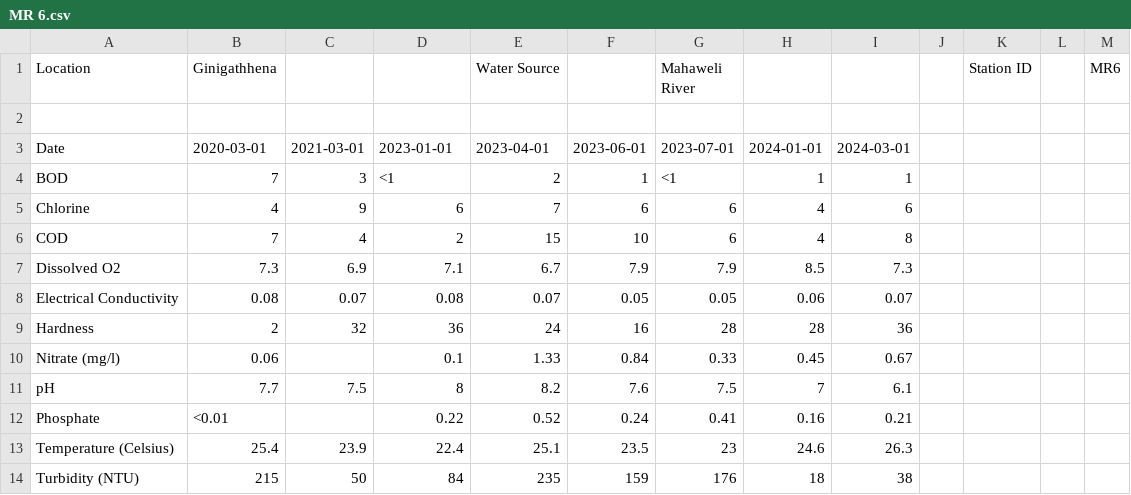
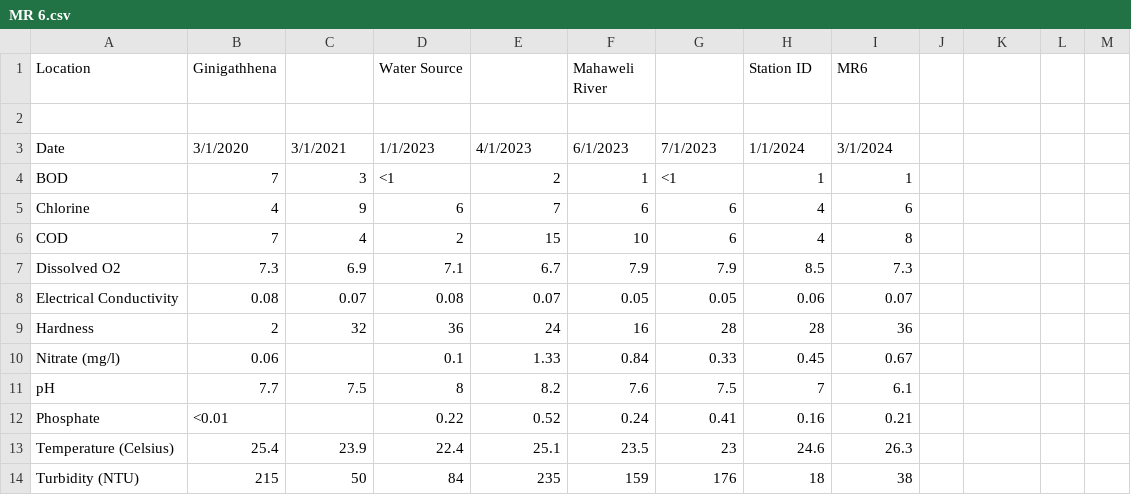
Before and after one commit to Dilshi-1997/WMS-test, a CSV file: MR 6.csv, drawn as a sheet; the diff names each change by its address in the sheet, - before the commit and + after, or states it on an @@ line.

```diff
--- a/MR 6.csv
+++ b/MR 6.csv
-D1: (empty)
+D1: Water Source
-E1: Water Source
+E1: (empty)
-F1: (empty)
+F1: Mahaweli River
-G1: Mahaweli River
+G1: (empty)
-H1: (empty)
+H1: Station ID
-I1: (empty)
+I1: MR6
-K1: Station ID
+K1: (empty)
-M1: MR6
+M1: (empty)
-B3 (Ginigathhena): 2020-03-01
+B3 (Ginigathhena): 3/1/2020
-C3: 2021-03-01
+C3: 3/1/2021
-D3 (Water Source): 2023-01-01
+D3 (Water Source): 1/1/2023
-E3: 2023-04-01
+E3: 4/1/2023
-F3 (Mahaweli River): 2023-06-01
+F3 (Mahaweli River): 6/1/2023
-G3: 2023-07-01
+G3: 7/1/2023
-H3 (Station ID): 2024-01-01
+H3 (Station ID): 1/1/2024
-I3 (MR6): 2024-03-01
+I3 (MR6): 3/1/2024
```
Also changed, not shown: MR 1.csv, MR 2.csv, 3 other files.
